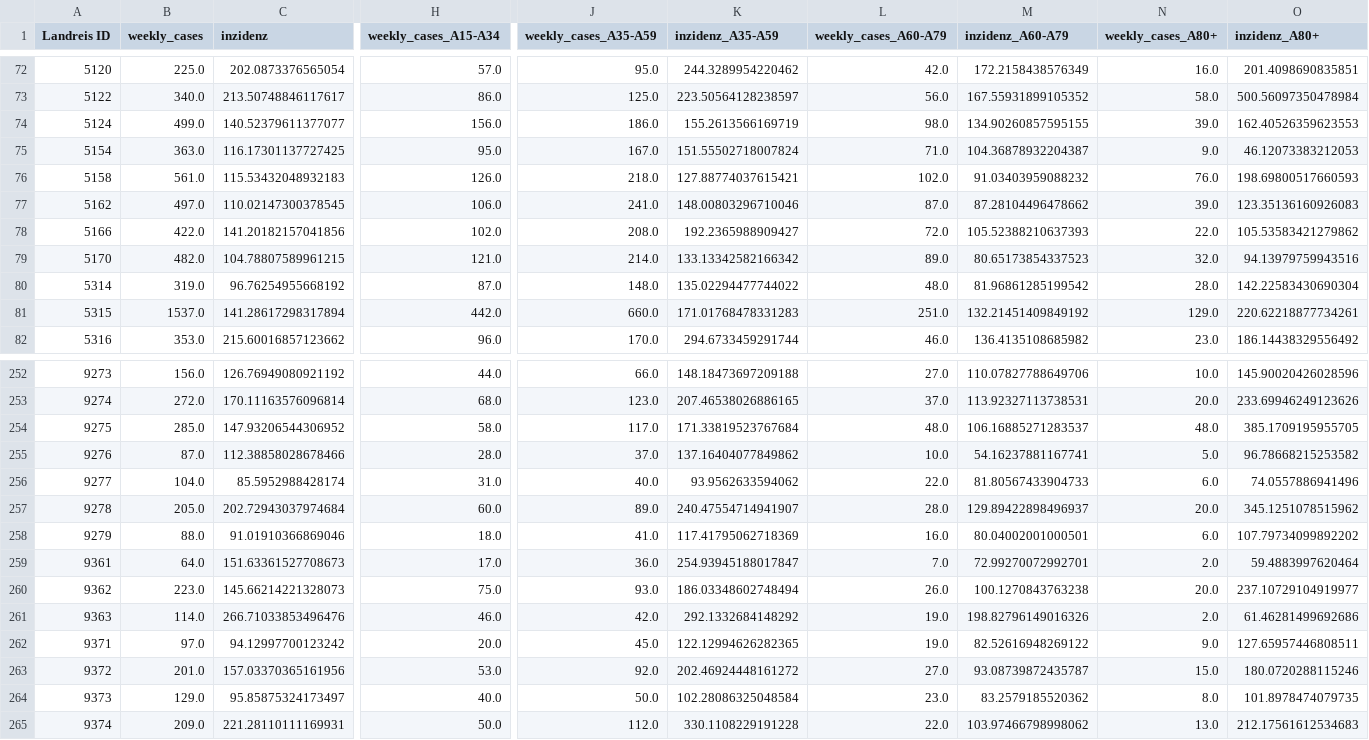
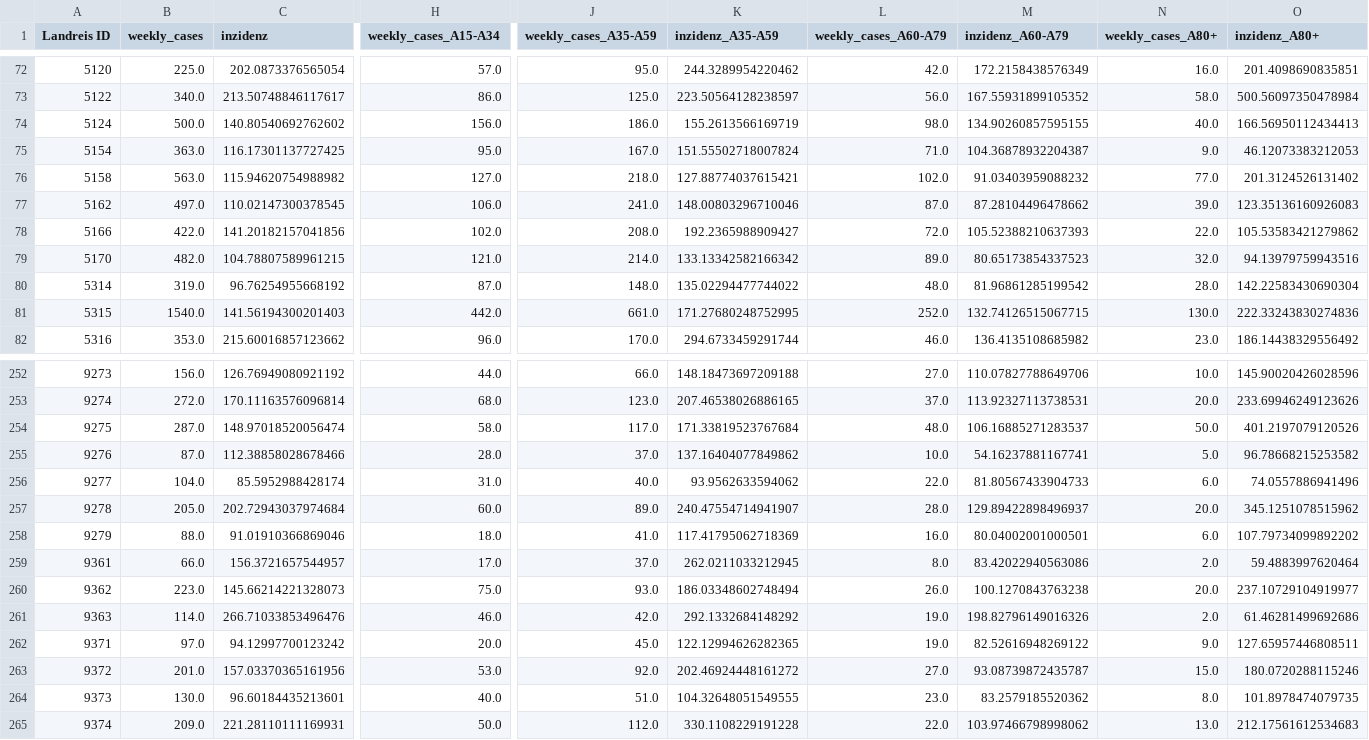
Before and after one commit to semohr/risikogebiete_deutschland, a CSV file: assets/data/data_latest.csv, drawn as a sheet; only a part is shown, gaps mark what is left out; the diff covers the shown part only; the diff names each change by its address in the sheet, - before the commit and + after, or states it on an @@ line.

Commit message:
Updated rki dataset

```diff
--- a/assets/data/data_latest.csv
+++ b/assets/data/data_latest.csv
-B74 (weekly_cases): 499.0
+B74 (weekly_cases): 500.0
-C74 (inzidenz): 140.52379611377077
+C74 (inzidenz): 140.80540692762602
-N74 (weekly_cases_A80+): 39.0
+N74 (weekly_cases_A80+): 40.0
-O74 (inzidenz_A80+): 162.40526359623553
+O74 (inzidenz_A80+): 166.56950112434413
-B76 (weekly_cases): 561.0
+B76 (weekly_cases): 563.0
-C76 (inzidenz): 115.53432048932183
+C76 (inzidenz): 115.94620754988982
-H76 (weekly_cases_A15-A34): 126.0
+H76 (weekly_cases_A15-A34): 127.0
-N76 (weekly_cases_A80+): 76.0
+N76 (weekly_cases_A80+): 77.0
-O76 (inzidenz_A80+): 198.69800517660593
+O76 (inzidenz_A80+): 201.3124526131402
-B81 (weekly_cases): 1537.0
+B81 (weekly_cases): 1540.0
-C81 (inzidenz): 141.28617298317894
+C81 (inzidenz): 141.56194300201403
-J81 (weekly_cases_A35-A59): 660.0
+J81 (weekly_cases_A35-A59): 661.0
-K81 (inzidenz_A35-A59): 171.01768478331283
+K81 (inzidenz_A35-A59): 171.27680248752995
-L81 (weekly_cases_A60-A79): 251.0
+L81 (weekly_cases_A60-A79): 252.0
-M81 (inzidenz_A60-A79): 132.21451409849192
+M81 (inzidenz_A60-A79): 132.74126515067715
-N81 (weekly_cases_A80+): 129.0
+N81 (weekly_cases_A80+): 130.0
-O81 (inzidenz_A80+): 220.62218877734261
+O81 (inzidenz_A80+): 222.33243830274836
-B254 (weekly_cases): 285.0
+B254 (weekly_cases): 287.0
-C254 (inzidenz): 147.93206544306952
+C254 (inzidenz): 148.97018520056474
-N254 (weekly_cases_A80+): 48.0
+N254 (weekly_cases_A80+): 50.0
-O254 (inzidenz_A80+): 385.1709195955705
+O254 (inzidenz_A80+): 401.2197079120526
-B259 (weekly_cases): 64.0
+B259 (weekly_cases): 66.0
-C259 (inzidenz): 151.63361527708673
+C259 (inzidenz): 156.3721657544957
-J259 (weekly_cases_A35-A59): 36.0
+J259 (weekly_cases_A35-A59): 37.0
-K259 (inzidenz_A35-A59): 254.93945188017847
+K259 (inzidenz_A35-A59): 262.0211033212945
-L259 (weekly_cases_A60-A79): 7.0
+L259 (weekly_cases_A60-A79): 8.0
-M259 (inzidenz_A60-A79): 72.99270072992701
+M259 (inzidenz_A60-A79): 83.42022940563086
-B264 (weekly_cases): 129.0
+B264 (weekly_cases): 130.0
-C264 (inzidenz): 95.85875324173497
+C264 (inzidenz): 96.60184435213601
-J264 (weekly_cases_A35-A59): 50.0
+J264 (weekly_cases_A35-A59): 51.0
-K264 (inzidenz_A35-A59): 102.28086325048584
+K264 (inzidenz_A35-A59): 104.32648051549555
```
Also changed, not shown: 131 edited cells elsewhere in this file, 2 other files.
